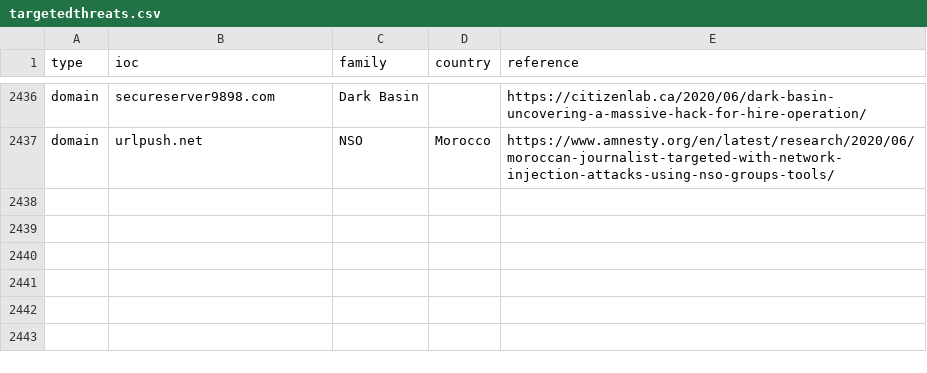
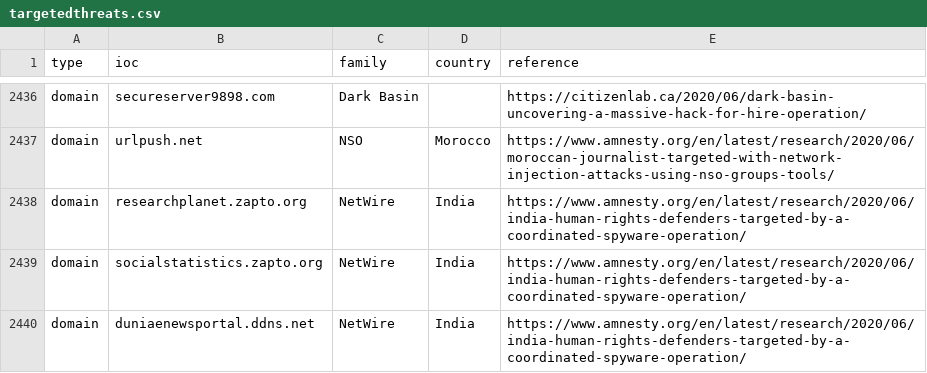
Before and after one commit to botherder/targetedthreats, a CSV file: targetedthreats.csv, drawn as a sheet; only a part is shown, gaps mark what is left out; the diff names each change by its address in the sheet, - before the commit and + after, or states it on an @@ line.

Commit message:
Added Amnesty international report on India campaign

```diff
--- a/targetedthreats.csv
+++ b/targetedthreats.csv
+row 2438: domain | researchplanet.zapto.org | NetWire | India | https://www.amnesty.org/en/latest/research/2020/06/india-human-rights-defenders-targeted-by-a-coordinated-spyware-operation/
+row 2439: domain | socialstatistics.zapto.org | NetWire | India | https://www.amnesty.org/en/latest/research/2020/06/india-human-rights-defenders-targeted-by-a-coordinated-spyware-operation/
+row 2440: domain | duniaenewsportal.ddns.net | NetWire | India | https://www.amnesty.org/en/latest/research/2020/06/india-human-rights-defenders-targeted-by-a-coordinated-spyware-operation/
```
Also changed, not shown: reports.csv, 2 other files.
